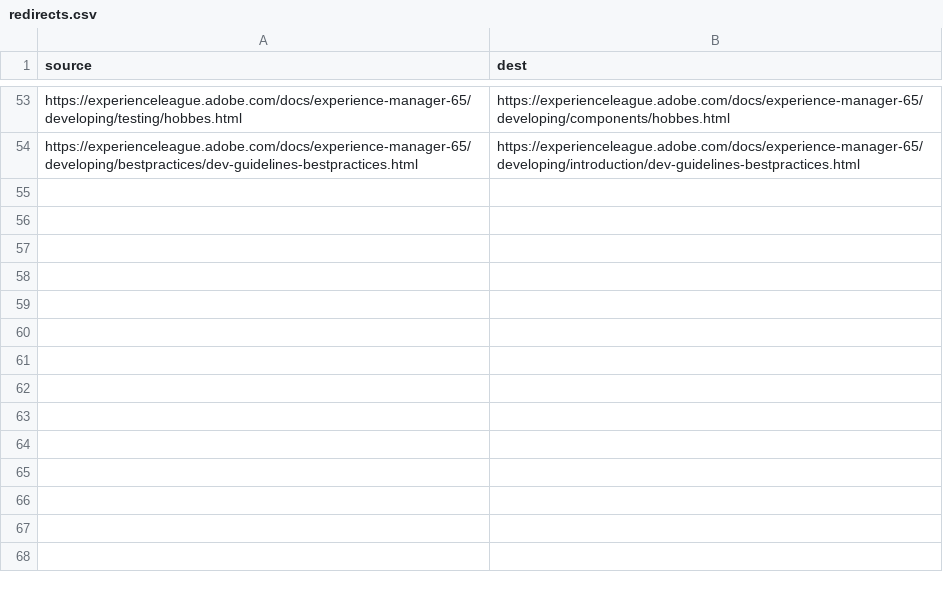
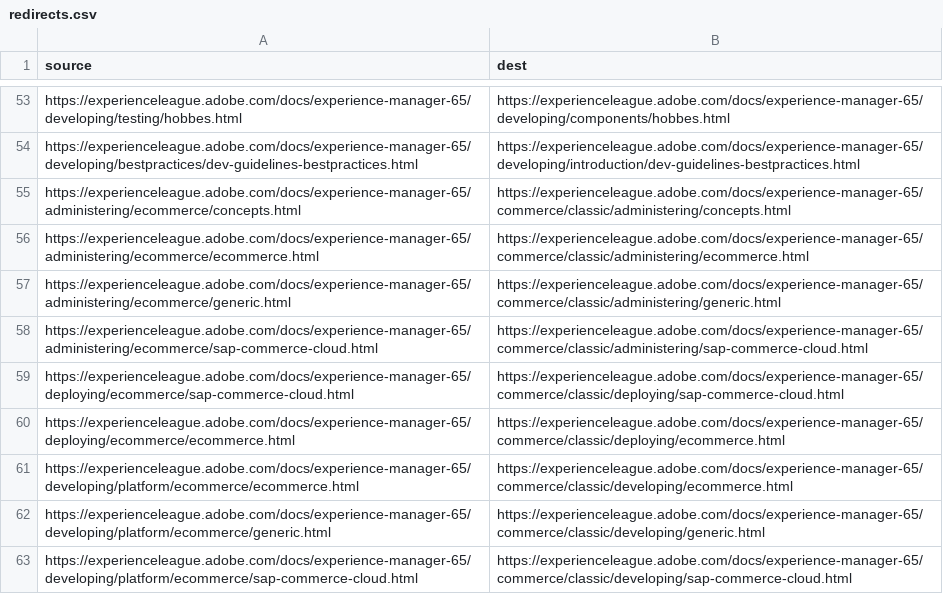
Before and after one commit to AdobeDocs/experience-manager-65.pt-BR, a CSV file: redirects.csv, drawn as a sheet; only a part is shown, gaps mark what is left out; the diff names each change by its address in the sheet, - before the commit and + after, or states it on an @@ line.

```diff
--- a/redirects.csv
+++ b/redirects.csv
+row 55: https://experienceleague.adobe.com/docs/experience-manager-65/administering/ecommerce/concepts.html | https://experienceleague.adobe.com/docs/experience-manager-65/commerce/classic/administering/concepts.html
+row 56: https://experienceleague.adobe.com/docs/experience-manager-65/administering/ecommerce/ecommerce.html | https://experienceleague.adobe.com/docs/experience-manager-65/commerce/classic/administering/ecommerce.html
+row 57: https://experienceleague.adobe.com/docs/experience-manager-65/administering/ecommerce/generic.html | https://experienceleague.adobe.com/docs/experience-manager-65/commerce/classic/administering/generic.html
+row 58: https://experienceleague.adobe.com/docs/experience-manager-65/administering/ecommerce/sap-commerce-cloud.html | https://experienceleague.adobe.com/docs/experience-manager-65/commerce/classic/administering/sap-commerce-cloud.html
+row 59: https://experienceleague.adobe.com/docs/experience-manager-65/deploying/ecommerce/sap-commerce-cloud.html | https://experienceleague.adobe.com/docs/experience-manager-65/commerce/classic/deploying/sap-commerce-cloud.html
+row 60: https://experienceleague.adobe.com/docs/experience-manager-65/deploying/ecommerce/ecommerce.html | https://experienceleague.adobe.com/docs/experience-manager-65/commerce/classic/deploying/ecommerce.html
+row 61: https://experienceleague.adobe.com/docs/experience-manager-65/developing/platform/ecommerce/ecommerce.html | https://experienceleague.adobe.com/docs/experience-manager-65/commerce/classic/developing/ecommerce.html
+row 62: https://experienceleague.adobe.com/docs/experience-manager-65/developing/platform/ecommerce/generic.html | https://experienceleague.adobe.com/docs/experience-manager-65/commerce/classic/developing/generic.html
+row 63: https://experienceleague.adobe.com/docs/experience-manager-65/developing/platform/ecommerce/sap-commerce-cloud.html | https://experienceleague.adobe.com/docs/experience-manager-65/commerce/classic/developing/sap-commerce-cloud.html
```
Also changed, not shown: 56 other files.
